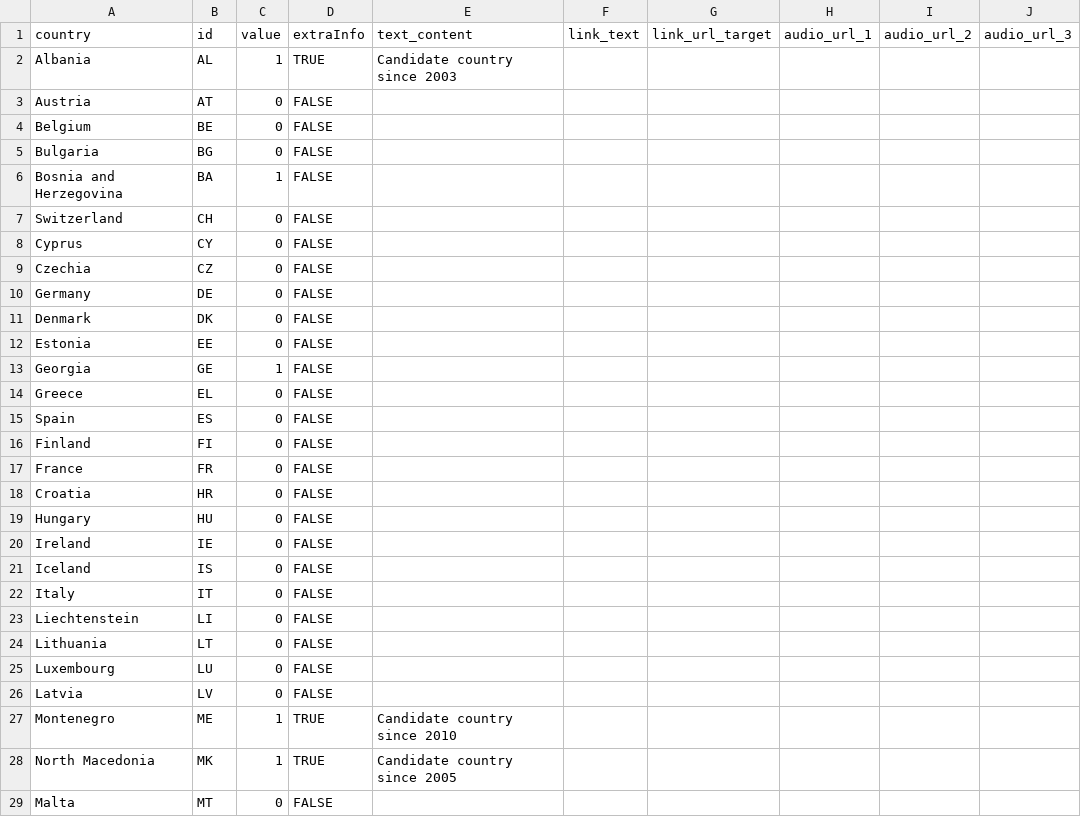
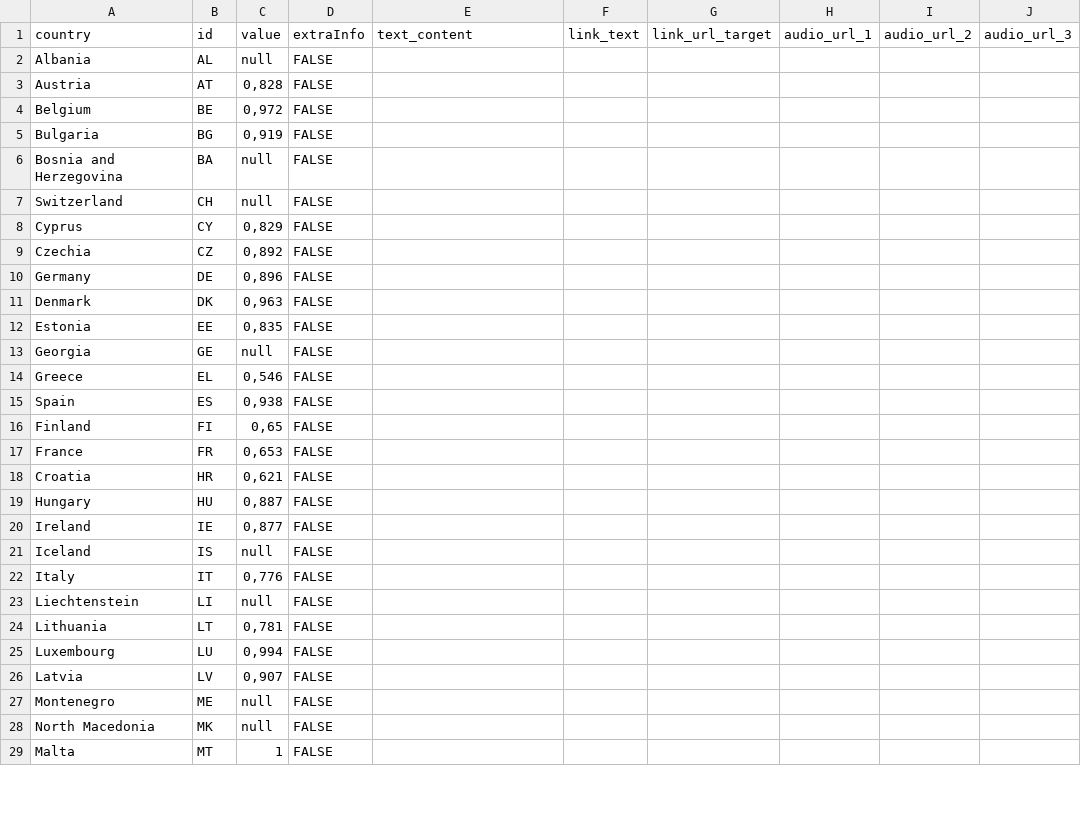
Before and after one commit to EuranetPlus/map-broadband-internet-coverage, a CSV file: static/data/thematic/data.csv, drawn as a sheet; only a part is shown; the diff covers the shown part only; the diff names each change by its address in the sheet, - before the commit and + after, or states it on an @@ line.

Commit message:
Update data.csv

```diff
--- a/static/data/thematic/data.csv
+++ b/static/data/thematic/data.csv
-C2: 1
+C2: null
-D2: TRUE
+D2: FALSE
-E2: Candidate country since 2003
+E2: (empty)
-C3: 0
+C3: 0,828
-C4: 0
+C4: 0,972
-C5: 0
+C5: 0,919
-C6: 1
+C6: null
-C7: 0
+C7: null
-C8: 0
+C8: 0,829
-C9: 0
+C9: 0,892
-C10: 0
+C10: 0,896
-C11: 0
+C11: 0,963
-C12: 0
+C12: 0,835
-C13: 1
+C13: null
-C14: 0
+C14: 0,546
-C15: 0
+C15: 0,938
-C16: 0
+C16: 0,65
-C17: 0
+C17: 0,653
-C18: 0
+C18: 0,621
-C19: 0
+C19: 0,887
-C20: 0
+C20: 0,877
-C21: 0
+C21: null
-C22: 0
+C22: 0,776
-C23: 0
+C23: null
-C24: 0
+C24: 0,781
-C25: 0
+C25: 0,994
-C26: 0
+C26: 0,907
-C27:C28: 1
+C27:C28: null
-D27:D28: TRUE
+D27:D28: FALSE
-E27: Candidate country since 2010
+E27: (empty)
-E28: Candidate country since 2005
+E28: (empty)
-C29: 0
+C29: 1
```
Also changed, not shown: 18 edited cells elsewhere in this file.
